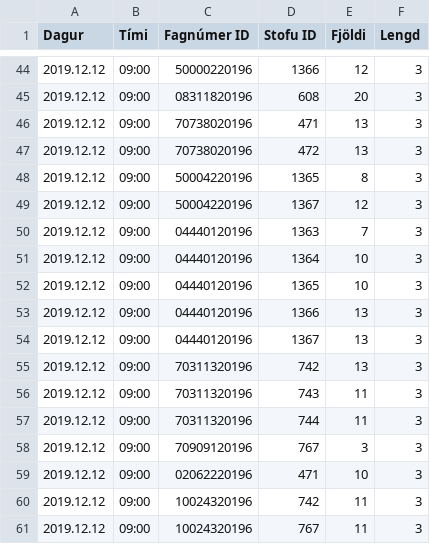
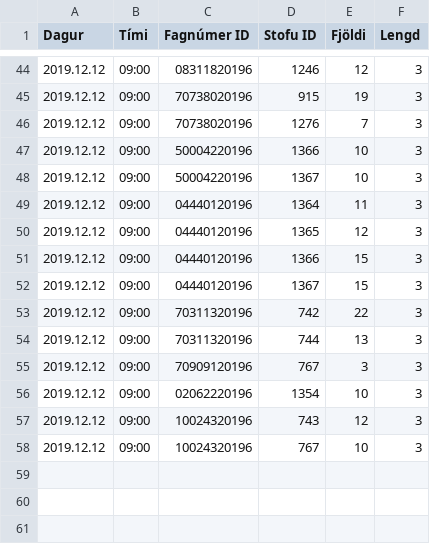
Before and after one commit to tprunarsson/Bessy-Rooms, a CSV file: import17.csv, drawn as a sheet; only a part is shown, gaps mark what is left out; the diff covers the shown part only.

```diff
--- a/import17.csv
+++ b/import17.csv
@@ -44,18 +44,15 @@ Dagur;Tími;Fagnúmer ID;Stofu ID;Fjöldi;Lengd
-2019.12.12;09:00;50000220196;1366;12;3
-2019.12.12;09:00;08311820196;608;20;3
-2019.12.12;09:00;70738020196;471;13;3
-2019.12.12;09:00;70738020196;472;13;3
-2019.12.12;09:00;50004220196;1365;8;3
-2019.12.12;09:00;50004220196;1367;12;3
-2019.12.12;09:00;04440120196;1363;7;3
-2019.12.12;09:00;04440120196;1364;10;3
-2019.12.12;09:00;04440120196;1365;10;3
-2019.12.12;09:00;04440120196;1366;13;3
-2019.12.12;09:00;04440120196;1367;13;3
-2019.12.12;09:00;70311320196;742;13;3
-2019.12.12;09:00;70311320196;743;11;3
-2019.12.12;09:00;70311320196;744;11;3
+2019.12.12;09:00;08311820196;1246;12;3
+2019.12.12;09:00;70738020196;915;19;3
+2019.12.12;09:00;70738020196;1276;7;3
+2019.12.12;09:00;50004220196;1366;10;3
+2019.12.12;09:00;50004220196;1367;10;3
+2019.12.12;09:00;04440120196;1364;11;3
+2019.12.12;09:00;04440120196;1365;12;3
+2019.12.12;09:00;04440120196;1366;15;3
+2019.12.12;09:00;04440120196;1367;15;3
+2019.12.12;09:00;70311320196;742;22;3
+2019.12.12;09:00;70311320196;744;13;3
 2019.12.12;09:00;70909120196;767;3;3
-2019.12.12;09:00;02062220196;471;10;3
-2019.12.12;09:00;10024320196;742;11;3
-2019.12.12;09:00;10024320196;767;11;3
+2019.12.12;09:00;02062220196;1354;10;3
+2019.12.12;09:00;10024320196;743;12;3
+2019.12.12;09:00;10024320196;767;10;3
```
Also changed, not shown: 8 added rows, 8 removed rows and 48 edited cells elsewhere in this file.
